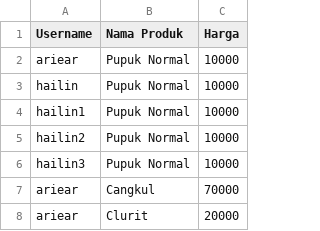
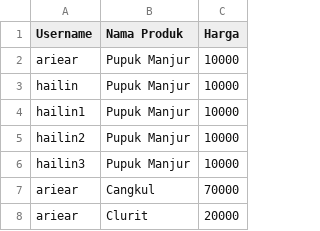
Before and after one commit to ariear/SIJUPI, a CSV file: db/wishlists.csv, drawn as a sheet.

```diff
--- a/db/wishlists.csv
+++ b/db/wishlists.csv
@@ -1,7 +1,7 @@
 Username,Nama Produk,Harga
-ariear,Pupuk Normal,10000
-hailin,Pupuk Normal,10000
-hailin1,Pupuk Normal,10000
-hailin2,Pupuk Normal,10000
-hailin3,Pupuk Normal,10000
+ariear,Pupuk Manjur,10000
+hailin,Pupuk Manjur,10000
+hailin1,Pupuk Manjur,10000
+hailin2,Pupuk Manjur,10000
+hailin3,Pupuk Manjur,10000
 ariear,Cangkul,70000
```
Also changed, not shown: db/accounts.csv, db/notifications.csv, 4 other files.
